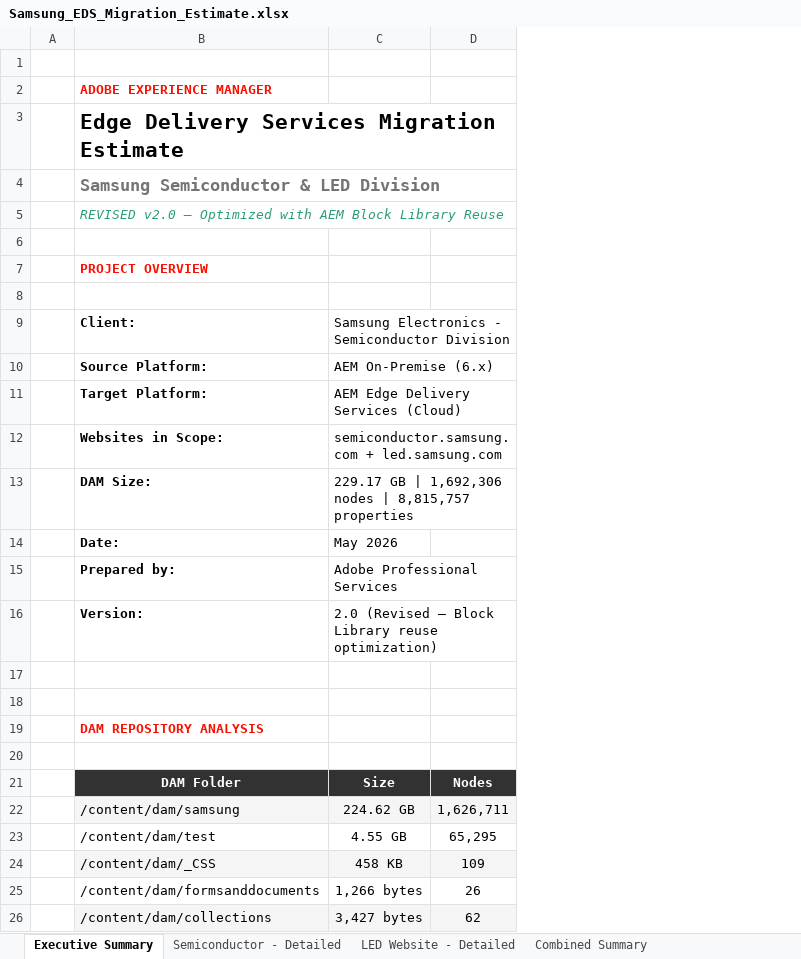
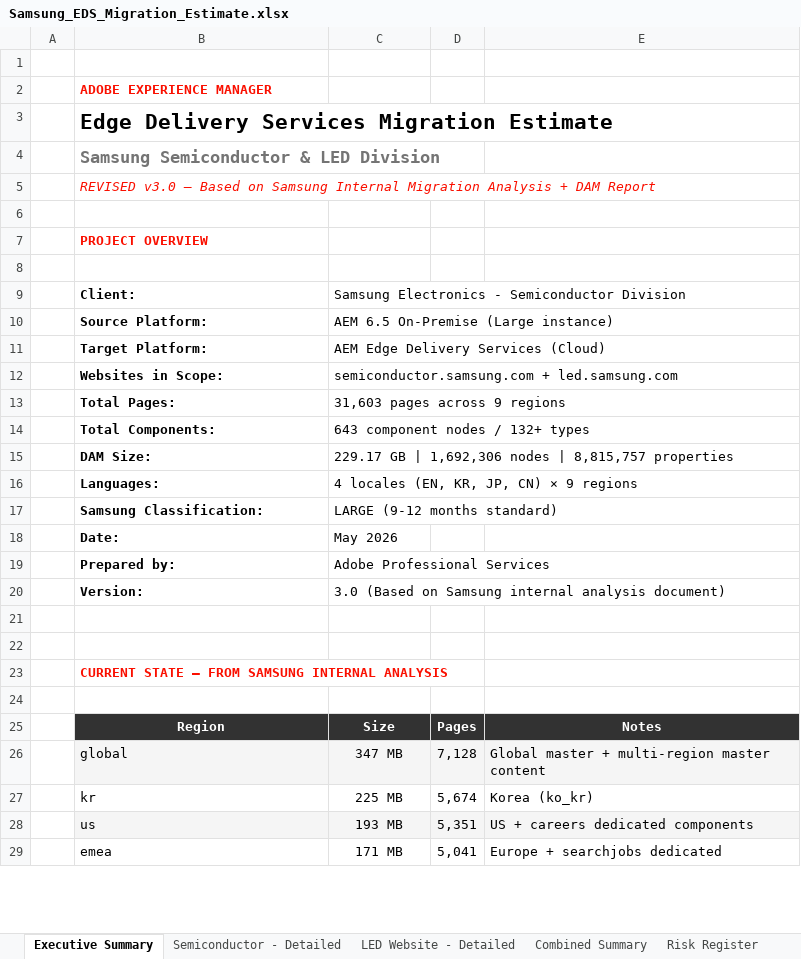
Before and after one commit to riteskum/lge-be-eds, an Excel workbook: Samsung_EDS_Migration_Estimate.xlsx, sheet Executive Summary, drawn as a sheet; only a part is shown; values as stored, in another font and other column widths than the file's, no borders; removed rows and columns are numbered as before the commit, all else as after; the diff covers the shown part only; the diff names each change by its address in the sheet, - before the commit and + after, or states it on an @@ line.

Commit message:
Update 3 files
Automated migration updates generated by Experience Modernization Agent.

Changed files (3):
- Samsung_EDS_Migration_Estimate.xlsx
- Samsung_EDS_Migration_Executive_Summary.md
- generate_estimate.py

```diff
--- a/Samsung_EDS_Migration_Estimate.xlsx (sheet Executive Summary)
+++ b/Samsung_EDS_Migration_Estimate.xlsx (sheet Executive Summary)
-column D, row 21: Nodes
+column D, row 25: Pages
+column E, row 25: Notes
-B5: REVISED v2.0 — Optimized with AEM Block Library Reuse
+B5: REVISED v3.0 — Based on Samsung Internal Migration Analysis + DAM Report
-B5 text colour: #2D9D78
+B5 text colour: #FA0F00
-C10: AEM On-Premise (6.x)
+C10: AEM 6.5 On-Premise (Large instance)
+row 13:  | Total Pages: | 31,603 pages across 9 regions
+row 14:  | Total Components: | 643 component nodes / 132+ types
+row 16:  | Languages: | 4 locales (EN, KR, JP, CN) × 9 regions
+row 17:  | Samsung Classification: | LARGE (9-12 months standard)
-C20: 2.0 (Revised — Block Library reuse optimization)
+C20: 3.0 (Based on Samsung internal analysis document)
-B23: DAM REPOSITORY ANALYSIS
+B23: CURRENT STATE — FROM SAMSUNG INTERNAL ANALYSIS
-B25: DAM Folder
+B25: Region
-row 22:  | /content/dam/samsung | 224.62 GB | 1,626,711
-row 23:  | /content/dam/test | 4.55 GB | 65,295
-row 24:  | /content/dam/_CSS | 458 KB | 109
-row 25:  | /content/dam/formsanddocuments | 1,266 bytes | 26
-row 26:  | /content/dam/collections | 3,427 bytes | 62
+row 26:  | global | 347 MB | 7,128 | Global master + multi-region master content
+row 27:  | kr | 225 MB | 5,674 | Korea (ko_kr)
+row 28:  | us | 193 MB | 5,351 | US + careers dedicated components
+row 29:  | emea | 171 MB | 5,041 | Europe + searchjobs dedicated
```
Also changed, not shown: 39 added rows, 42 removed rows, 9 edited cells and cell formats elsewhere in this sheet, sheet Semiconductor - Detailed, sheet Combined Summary, sheet LED Website - Detailed, sheet Risk Register, sheet Resource Plan, sheet Timeline, other sheet tabs, 2 other files.
